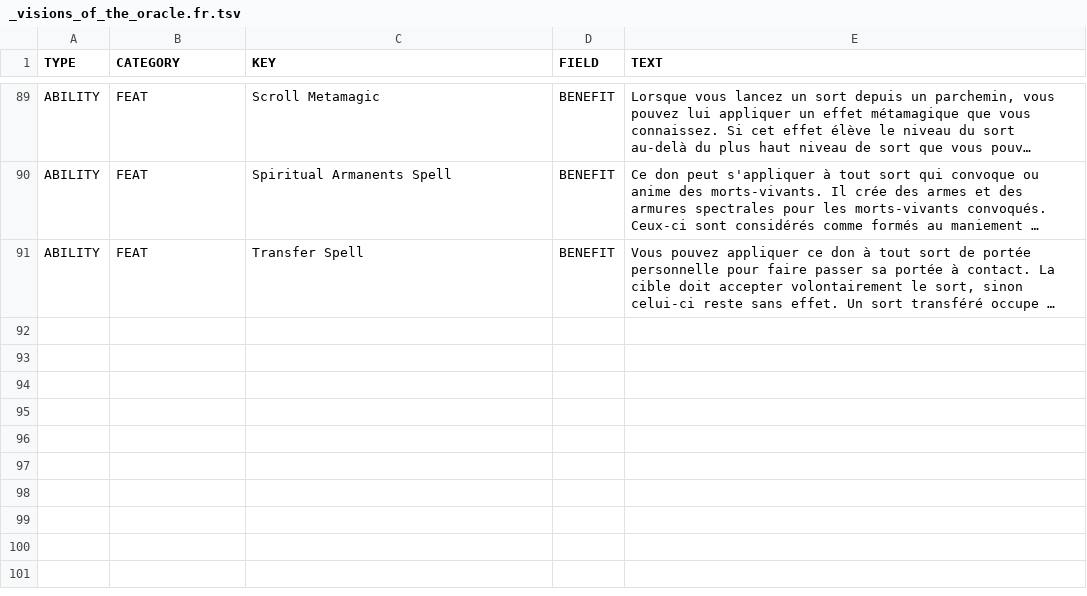
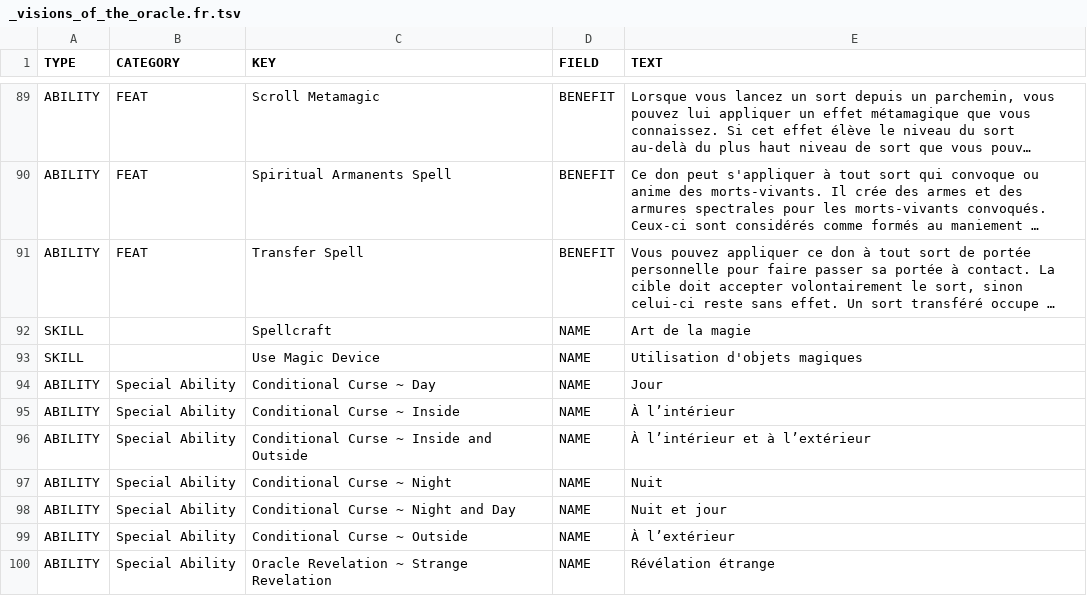
Before and after one commit to SebQuenet/pcgen, a TSV file: data/pathfinder/kobold_press/advanced_feats/visions_of_the_oracle/_visions_of_the_oracle.fr.tsv, drawn as a sheet; only a part is shown, gaps mark what is left out; long unchanged cells end in …; the diff names each change by its address in the sheet, - before the commit and + after, or states it on an @@ line.

```diff
--- a/data/pathfinder/kobold_press/advanced_feats/visions_of_the_oracle/_visions_of_the_oracle.fr.tsv
+++ b/data/pathfinder/kobold_press/advanced_feats/visions_of_the_oracle/_visions_of_the_oracle.fr.tsv
+row 92: SKILL |  | Spellcraft | NAME | Art de la magie
+row 93: SKILL |  | Use Magic Device | NAME | Utilisation d'objets magiques
+row 94: ABILITY | Special Ability | Conditional Curse ~ Day | NAME | Jour
+row 95: ABILITY | Special Ability | Conditional Curse ~ Inside | NAME | À l’intérieur
+row 96: ABILITY | Special Ability | Conditional Curse ~ Inside and Outside | NAME | À l’intérieur et à l’extérieur
+row 97: ABILITY | Special Ability | Conditional Curse ~ Night | NAME | Nuit
+row 98: ABILITY | Special Ability | Conditional Curse ~ Night and Day | NAME | Nuit et jour
+row 99: ABILITY | Special Ability | Conditional Curse ~ Outside | NAME | À l’extérieur
+row 100: ABILITY | Special Ability | Oracle Revelation ~ Strange Revelation | NAME | Révélation étrange
```
Also changed, not shown: data/pathfinder/dreamscarred_press/psionics_unleashed/psionics_unleashed.fr.tsv, data/pathfinder/i18n/glossaire.fr.tsv, 4 other files.
